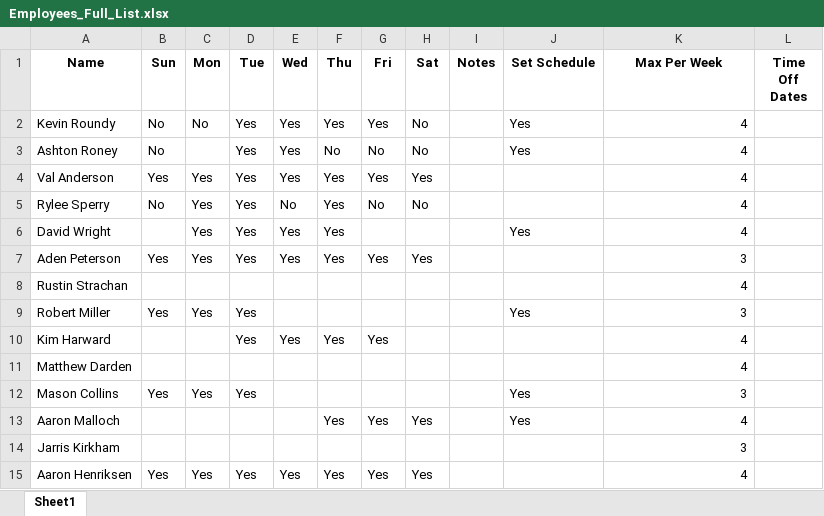
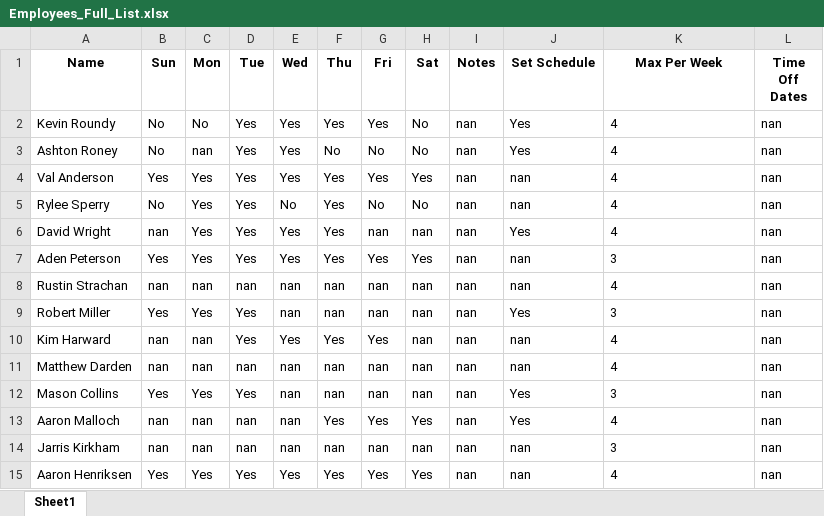
Before and after one commit to benberryhill/ScheduleApp-PyQt6, an Excel workbook: excel_files/Employees_Full_List.xlsx, sheet Sheet1, drawn as a sheet; only a part is shown; values as stored, in another font and other column widths than the file's, no borders; the diff covers the shown part only; the diff names each change by its address in the sheet, - before the commit and + after, or states it on an @@ line.

Commit message:
added time off to employee objects and made it editable in the manager window

```diff
--- a/excel_files/Employees_Full_List.xlsx (sheet Sheet1)
+++ b/excel_files/Employees_Full_List.xlsx (sheet Sheet1)
-I2:I15 (Notes): (empty)
+I2:I15 (Notes): nan
-K2:K15 alignment: right
+K2:K15 alignment: left
-L2:L15 (Time Off Dates): (empty)
+L2:L15 (Time Off Dates): nan
-C3 (Mon): (empty)
+C3 (Mon): nan
-J4:J5 (Set Schedule): (empty)
+J4:J5 (Set Schedule): nan
-B6 (Sun): (empty)
+B6 (Sun): nan
-G6 (Fri): (empty)
+G6 (Fri): nan
-H6 (Sat): (empty)
+H6 (Sat): nan
-J7:J8 (Set Schedule): (empty)
+J7:J8 (Set Schedule): nan
-B8 (Sun): (empty)
+B8 (Sun): nan
-C8 (Mon): (empty)
+C8 (Mon): nan
-D8 (Tue): (empty)
+D8 (Tue): nan
-E8:E9 (Wed): (empty)
+E8:E9 (Wed): nan
-F8:F9 (Thu): (empty)
+F8:F9 (Thu): nan
-G8:G9 (Fri): (empty)
+G8:G9 (Fri): nan
-H8:H12 (Sat): (empty)
+H8:H12 (Sat): nan
-B10:B11 (Sun): (empty)
+B10:B11 (Sun): nan
-C10:C11 (Mon): (empty)
+C10:C11 (Mon): nan
-J10:J11 (Set Schedule): (empty)
+J10:J11 (Set Schedule): nan
-D11 (Tue): (empty)
+D11 (Tue): nan
-E11:E14 (Wed): (empty)
+E11:E14 (Wed): nan
-F11:F12 (Thu): (empty)
+F11:F12 (Thu): nan
-G11:G12 (Fri): (empty)
+G11:G12 (Fri): nan
-B13:B14 (Sun): (empty)
+B13:B14 (Sun): nan
-C13:C14 (Mon): (empty)
+C13:C14 (Mon): nan
-D13:D14 (Tue): (empty)
+D13:D14 (Tue): nan
-F14 (Thu): (empty)
+F14 (Thu): nan
-G14 (Fri): (empty)
+G14 (Fri): nan
-H14 (Sat): (empty)
+H14 (Sat): nan
-J14:J15 (Set Schedule): (empty)
+J14:J15 (Set Schedule): nan
```
Also changed, not shown: 393 edited cells and cell formats elsewhere in this sheet, 1 other file.
